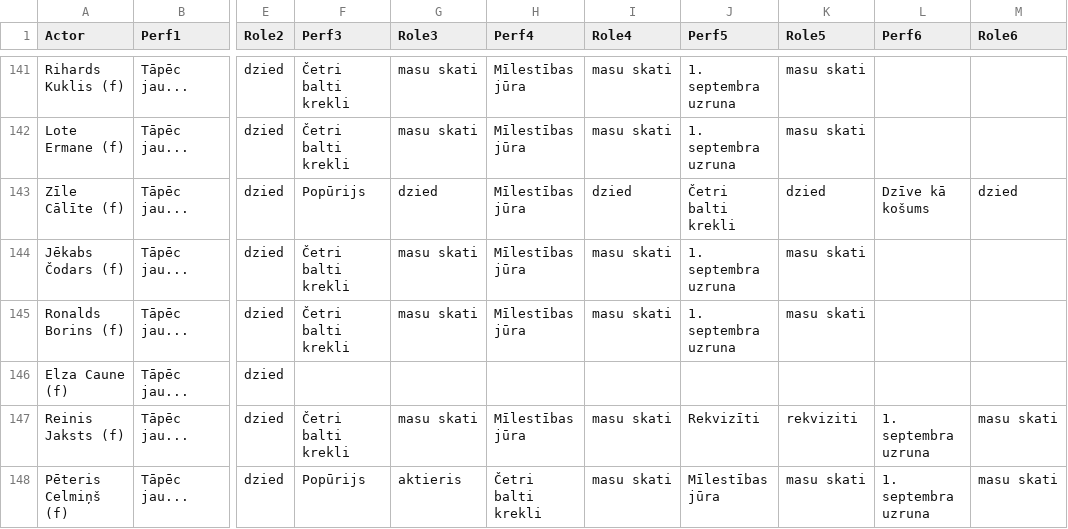
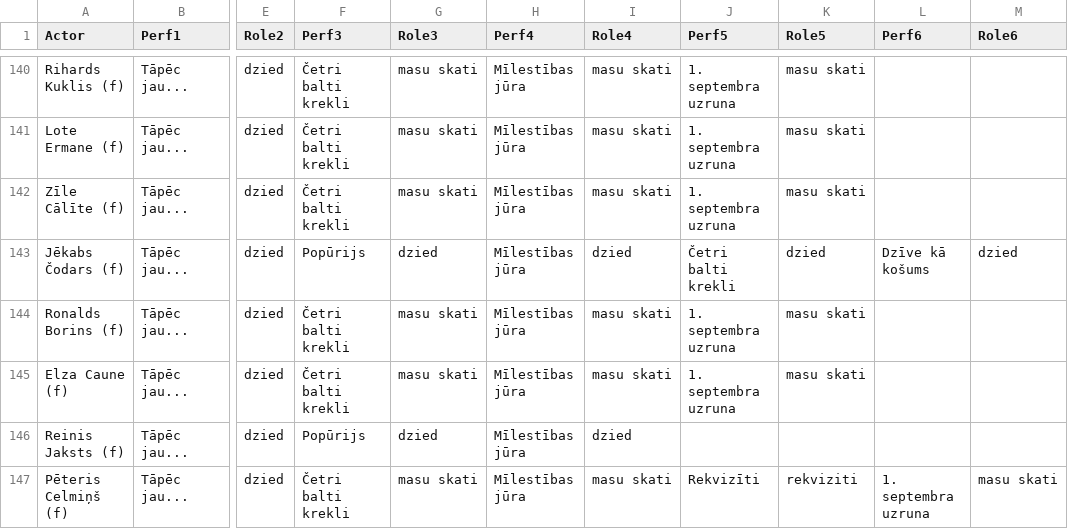
Before and after one commit to VilkamGovsNokodaKaju/ravg-zetons-2025, a CSV file: DALIBNIEKI.csv, drawn as a sheet; only a part is shown, gaps mark what is left out; addresses are those after the commit; the diff covers the shown part only; the diff names each change by its address in the sheet, - before the commit and + after, or states it on an @@ line.

```diff
--- a/DALIBNIEKI.csv
+++ b/DALIBNIEKI.csv
-F142 (Perf3): Popūrijs
+F142 (Perf3): Četri balti krekli
-G142 (Role3): dzied
+G142 (Role3): masu skati
-I142 (Role4): dzied
+I142 (Role4): masu skati
-J142 (Perf5): Četri balti krekli
+J142 (Perf5): 1. septembra uzruna
-K142 (Role5): dzied
+K142 (Role5): masu skati
-L142 (Perf6): Dzīve kā košums
+L142 (Perf6): (empty)
-M142 (Role6): dzied
+M142 (Role6): (empty)
-F143 (Perf3): Četri balti krekli
+F143 (Perf3): Popūrijs
-G143 (Role3): masu skati
+G143 (Role3): dzied
-I143 (Role4): masu skati
+I143 (Role4): dzied
-J143 (Perf5): 1. septembra uzruna
+J143 (Perf5): Četri balti krekli
-K143 (Role5): masu skati
+K143 (Role5): dzied
-L143 (Perf6): (empty)
+L143 (Perf6): Dzīve kā košums
-M143 (Role6): (empty)
+M143 (Role6): dzied
-F145 (Perf3): (empty)
+F145 (Perf3): Četri balti krekli
-G145 (Role3): (empty)
+G145 (Role3): masu skati
-H145 (Perf4): (empty)
+H145 (Perf4): Mīlestības jūra
-I145 (Role4): (empty)
+I145 (Role4): masu skati
-J145 (Perf5): (empty)
+J145 (Perf5): 1. septembra uzruna
-K145 (Role5): (empty)
+K145 (Role5): masu skati
-F146 (Perf3): Četri balti krekli
+F146 (Perf3): Popūrijs
-G146 (Role3): masu skati
+G146 (Role3): dzied
-I146 (Role4): masu skati
+I146 (Role4): dzied
-J146 (Perf5): Rekvizīti
+J146 (Perf5): (empty)
-K146 (Role5): rekviziti
+K146 (Role5): (empty)
-L146 (Perf6): 1. septembra uzruna
+L146 (Perf6): (empty)
-M146 (Role6): masu skati
+M146 (Role6): (empty)
-F147 (Perf3): Popūrijs
+F147 (Perf3): Četri balti krekli
-G147 (Role3): aktieris
+G147 (Role3): masu skati
-H147 (Perf4): Četri balti krekli
+H147 (Perf4): Mīlestības jūra
-J147 (Perf5): Mīlestības jūra
+J147 (Perf5): Rekvizīti
-K147 (Role5): masu skati
+K147 (Role5): rekviziti
```
Also changed, not shown: 1 removed row and 106 edited cells elsewhere in this file, 1 other file.
